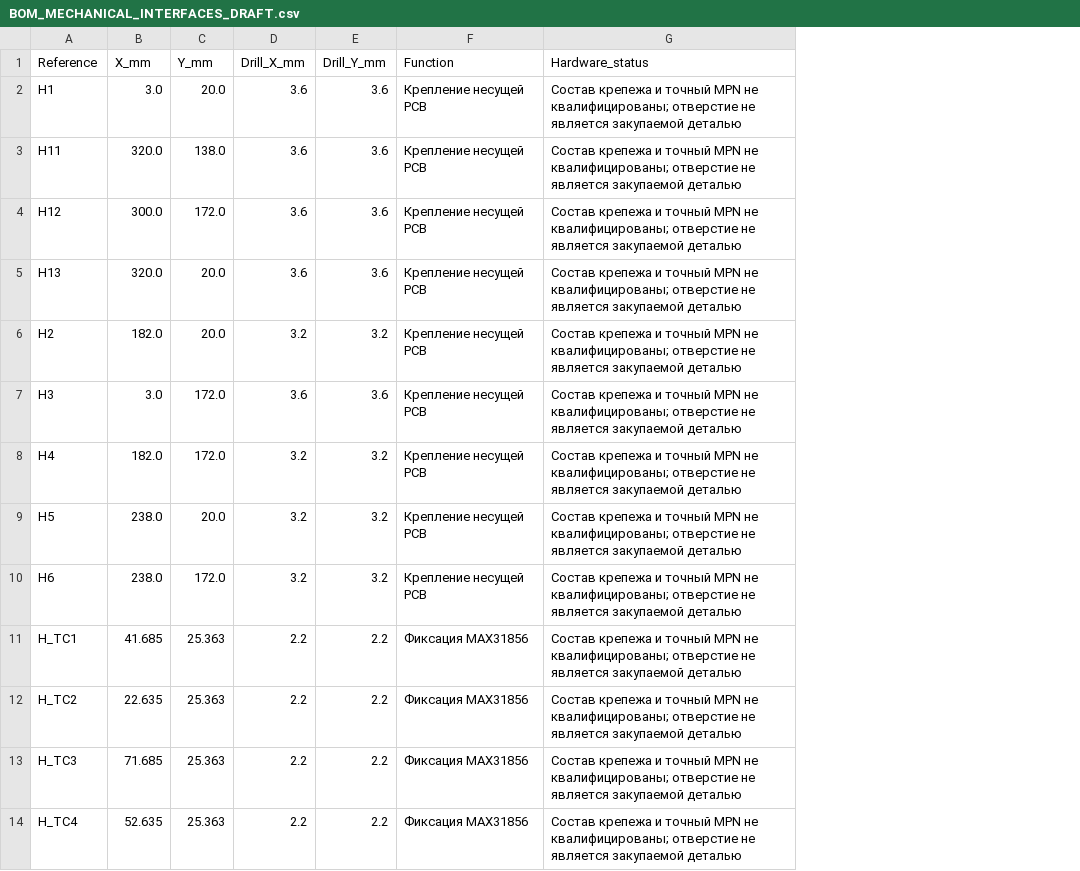
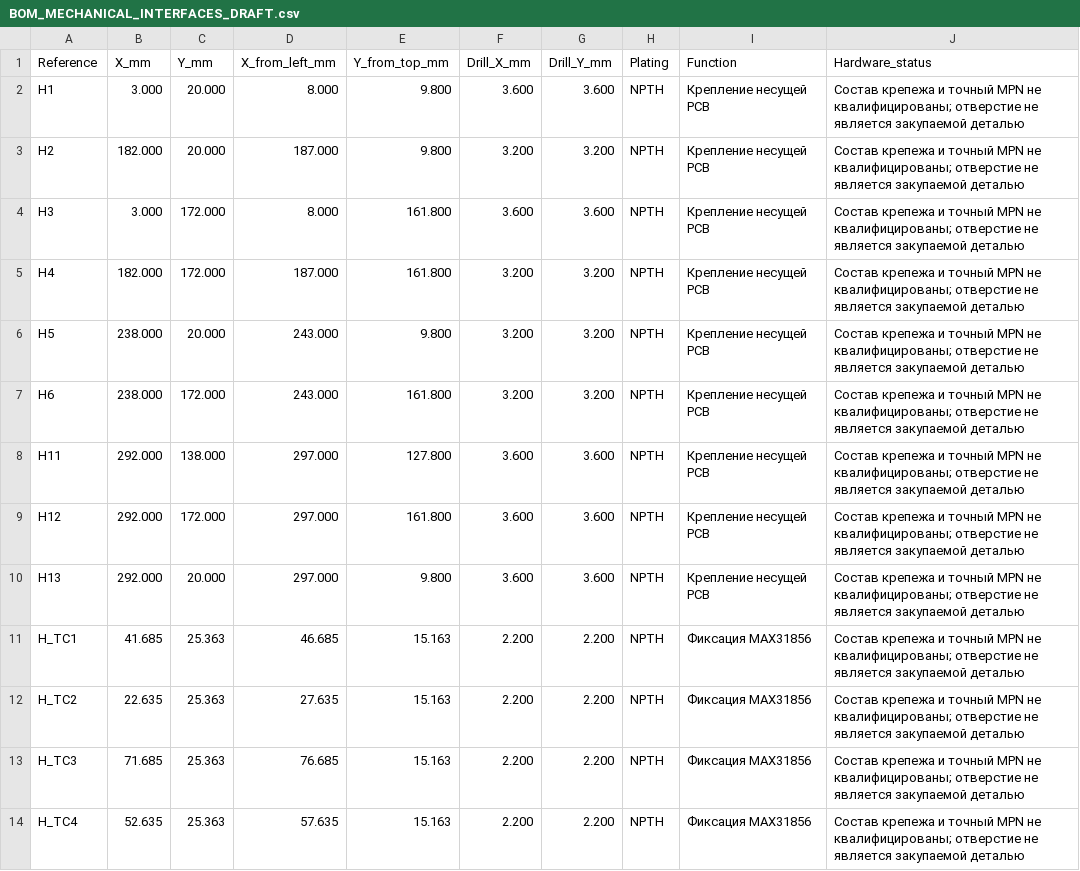
Before and after one commit to krolbot/sirokko-26201-controller, a CSV file: docs/BOM_MECHANICAL_INTERFACES_DRAFT.csv, drawn as a sheet; removed rows and columns are numbered as before the commit, all else as after; the diff names each change by its address in the sheet, - before the commit and + after, or states it on an @@ line.

```diff
--- a/docs/BOM_MECHANICAL_INTERFACES_DRAFT.csv
+++ b/docs/BOM_MECHANICAL_INTERFACES_DRAFT.csv
+column D (X_from_left_mm), rows 2-7: 8.000 | 187.000 | 8.000 | 187.000 | 243.000 | 243.000; rows 11-14: 46.685 | 27.635 | 76.685 | 57.635
+column E (Y_from_top_mm), rows 2-7: 9.800 | 9.800 | 161.800 | 161.800 | 9.800 | 161.800; rows 11-14: all 15.163
+column H (Plating), rows 2-7: all NPTH; rows 11-14: all NPTH
-B2 (X_mm): 3.0
+B2 (X_mm): 3.000
-C2 (Y_mm): 20.0
+C2 (Y_mm): 20.000
-F2 (Drill_X_mm): 3.6
+F2 (Drill_X_mm): 3.600
-G2 (Drill_Y_mm): 3.6
+G2 (Drill_Y_mm): 3.600
-row 3: H11 | 320.0 | 138.0 | 3.6 | 3.6 | Крепление несущей PCB | Состав крепежа и точный MPN не квалифицированы; отверстие не является закупаемой деталью
-row 4: H12 | 300.0 | 172.0 | 3.6 | 3.6 | Крепление несущей PCB | Состав крепежа и точный MPN не квалифицированы; отверстие не является закупаемой деталью
-row 5: H13 | 320.0 | 20.0 | 3.6 | 3.6 | Крепление несущей PCB | Состав крепежа и точный MPN не квалифицированы; отверстие не является закупаемой деталью
-B3 (X_mm): 182.0
+B3 (X_mm): 182.000
-C3 (Y_mm): 20.0
+C3 (Y_mm): 20.000
-F3 (Drill_X_mm): 3.2
+F3 (Drill_X_mm): 3.200
-G3 (Drill_Y_mm): 3.2
+G3 (Drill_Y_mm): 3.200
-B4 (X_mm): 3.0
+B4 (X_mm): 3.000
-C4:C5 (Y_mm): 172.0
+C4:C5 (Y_mm): 172.000
-F4 (Drill_X_mm): 3.6
+F4 (Drill_X_mm): 3.600
-G4 (Drill_Y_mm): 3.6
+G4 (Drill_Y_mm): 3.600
-B5 (X_mm): 182.0
+B5 (X_mm): 182.000
-F5:F7 (Drill_X_mm): 3.2
+F5:F7 (Drill_X_mm): 3.200
-G5:G7 (Drill_Y_mm): 3.2
+G5:G7 (Drill_Y_mm): 3.200
-B6:B7 (X_mm): 238.0
+B6:B7 (X_mm): 238.000
-C6 (Y_mm): 20.0
+C6 (Y_mm): 20.000
-C7 (Y_mm): 172.0
+C7 (Y_mm): 172.000
+row 8: H11 | 292.000 | 138.000 | 297.000 | 127.800 | 3.600 | 3.600 | NPTH | Крепление несущей PCB | Состав крепежа и точный MPN не квалифицированы; отверстие не является закупаемой деталью
+row 9: H12 | 292.000 | 172.000 | 297.000 | 161.800 | 3.600 | 3.600 | NPTH | Крепление несущей PCB | Состав крепежа и точный MPN не квалифицированы; отверстие не является закупаемой деталью
+row 10: H13 | 292.000 | 20.000 | 297.000 | 9.800 | 3.600 | 3.600 | NPTH | Крепление несущей PCB | Состав крепежа и точный MPN не квалифицированы; отверстие не является закупаемой деталью
-F11:F14 (Drill_X_mm): 2.2
+F11:F14 (Drill_X_mm): 2.200
-G11:G14 (Drill_Y_mm): 2.2
+G11:G14 (Drill_Y_mm): 2.200
```
Also changed, not shown: docs/BOM_EXTERNAL_COMPONENTS_DRAFT.csv, docs/BOM_PURCHASE_ALLOCATION_DRAFT.csv, 25 other files.
